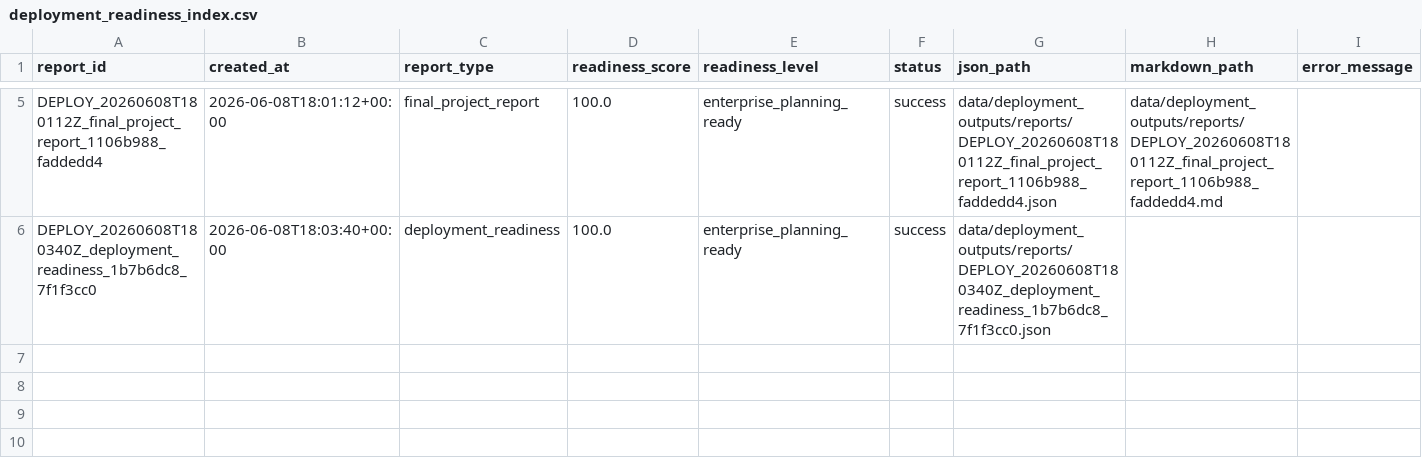
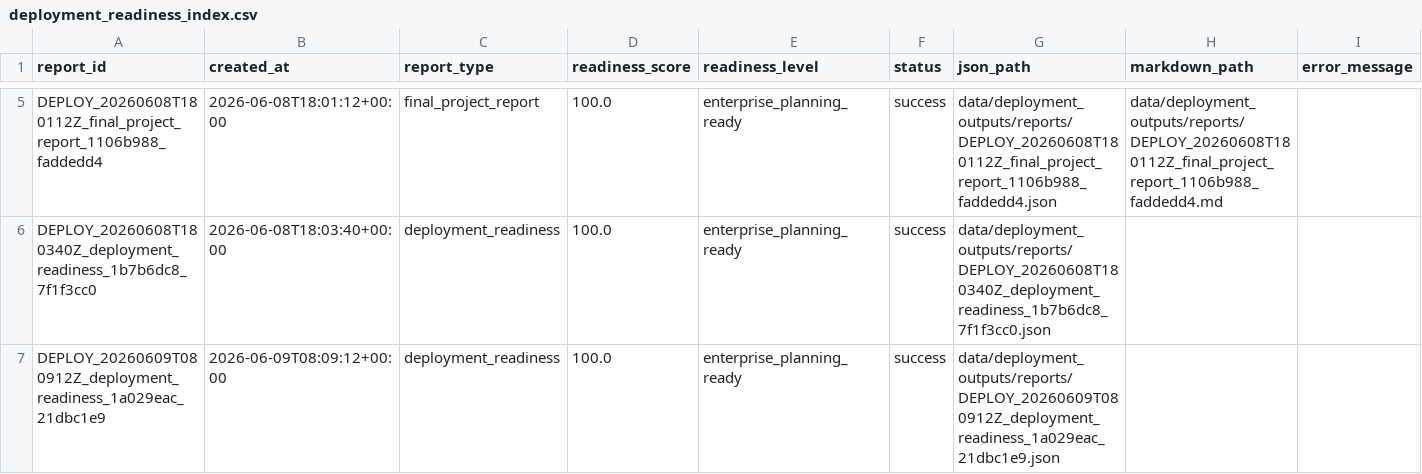
Before and after one commit to Ifthekher237/Nexora, a CSV file: data/deployment_outputs/deployment_readiness_index.csv, drawn as a sheet; only a part is shown, gaps mark what is left out; the diff names each change by its address in the sheet, - before the commit and + after, or states it on an @@ line.

```diff
--- a/data/deployment_outputs/deployment_readiness_index.csv
+++ b/data/deployment_outputs/deployment_readiness_index.csv
+row 7: DEPLOY_20260609T080912Z_deployment_readiness_1a029eac_21dbc1e9 | 2026-06-09T08:09:12+00:00 | deployment_readiness | 100.0 | enterprise_planning_ready | success | data/deployment_outputs/reports/DEPLOY_20260609T080912Z_deployment_readiness_1a029eac_21dbc1e9.json
```
Also changed, not shown: data/agent_outputs/agent_run_index.csv, data/processed/processing_metadata/processing_index.csv, 23 other files.
